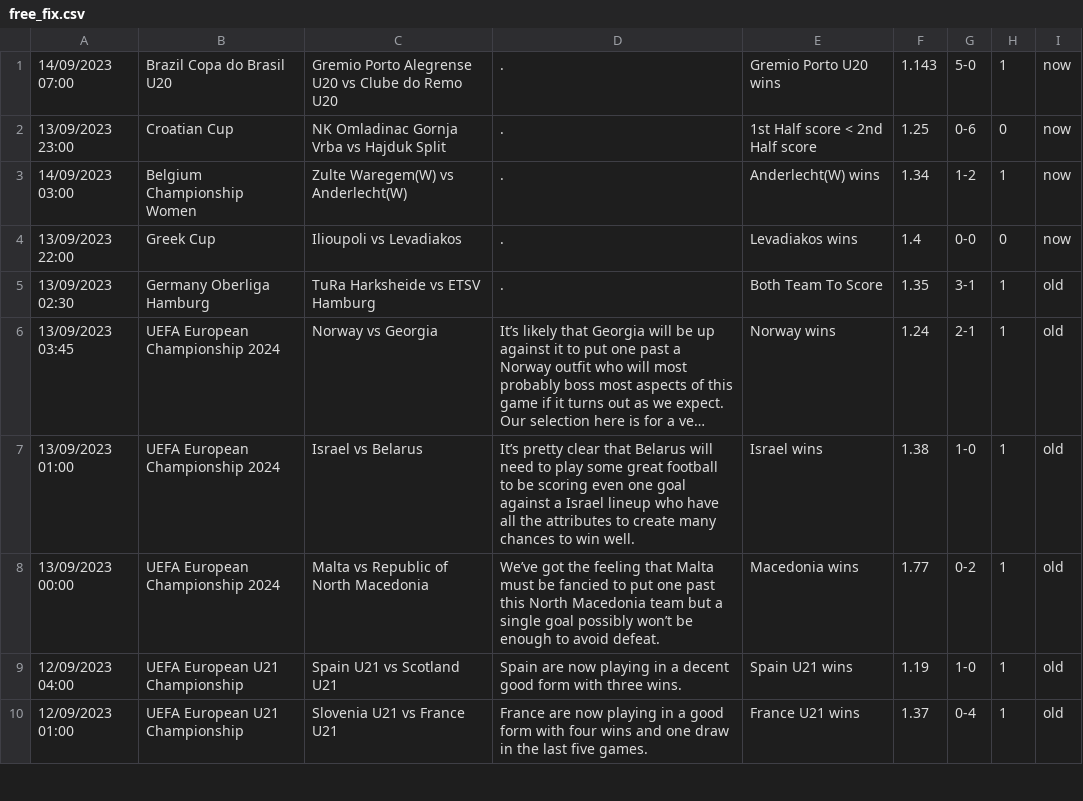
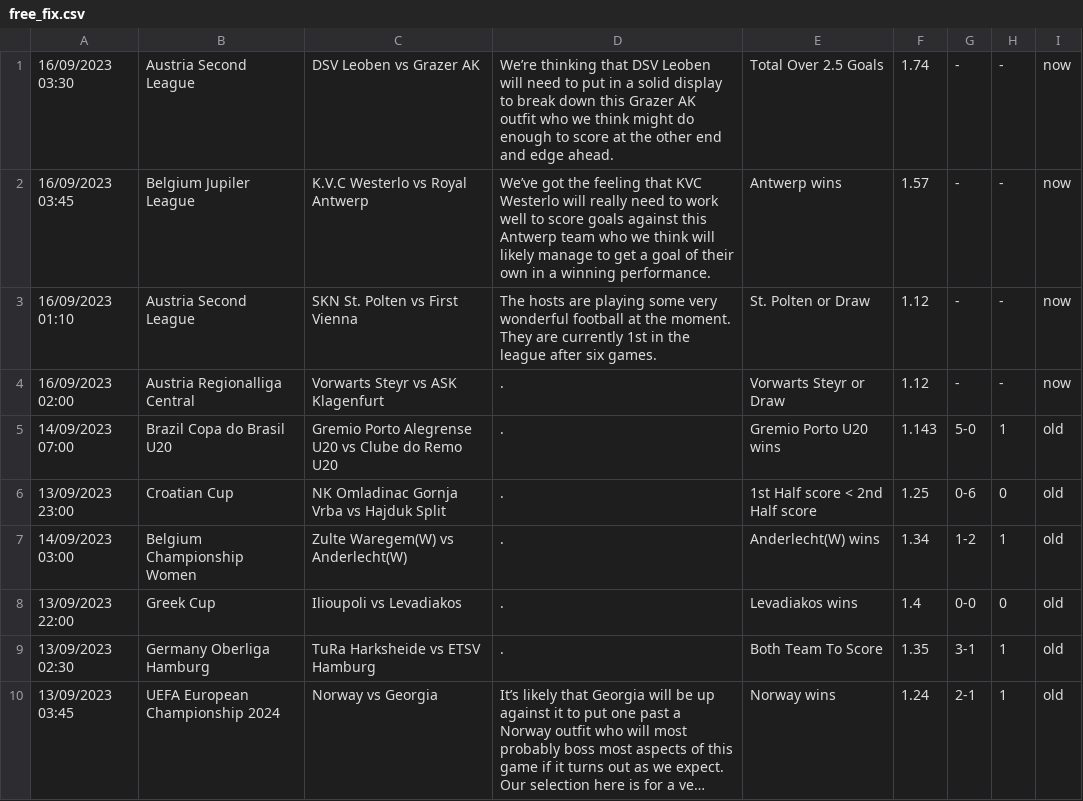
Before and after one commit to htetmyet/footytips, a CSV file: free_fix.csv, drawn as a sheet; only a part is shown; the shorter side is filled out with more unchanged rows; long unchanged cells end in ….

```diff
--- a/free_fix.csv
+++ b/free_fix.csv
@@ -1,5 +1,9 @@
-14/09/2023 07:00,Brazil Copa do Brasil U20,Gremio Porto Alegrense U20 vs Clube do Remo U20,.,Gremio Porto U20 wins,1.143,5-0,1,now
-13/09/2023 23:00,Croatian Cup,NK Omladinac Gornja Vrba vs Hajduk Split,.,1st Half score < 2nd Half score,1.25,0-6,0,now
-14/09/2023 03:00,Belgium Championship Women,Zulte Waregem(W) vs Anderlecht(W),.,Anderlecht(W) wins,1.34,1-2,1,now
-13/09/2023 22:00,Greek Cup,Ilioupoli vs Levadiakos,.,Levadiakos wins,1.4,0-0,0,now
+16/09/2023 03:30,Austria Second League,DSV Leoben vs Grazer AK,We’re thinking that DSV Leoben will need to put in a solid display to break down this Grazer AK outfit who we think might do enough to score at the other end and edge ahead.,Total Over 2.5 Goals,1.74,-,-,now
+16/09/2023 03:45,Belgium Jupiler League,K.V.C Westerlo vs Royal Antwerp,We’ve got the feeling that KVC Westerlo will really need to work well to score goals against this Antwerp team who we think will likely manage to get a goal of their own in a winning performance.,Antwerp wins,1.57,-,-,now
+16/09/2023 01:10,Austria Second League,SKN St. Polten vs First Vienna,The hosts are playing some very wonderful football at the moment. They are currently 1st in the league after six games.,St. Polten or Draw,1.12,-,-,now
+16/09/2023 02:00,Austria Regionalliga Central,Vorwarts Steyr vs ASK Klagenfurt,.,Vorwarts Steyr or Draw,1.12,-,-,now
+14/09/2023 07:00,Brazil Copa do Brasil U20,Gremio Porto Alegrense U20 vs Clube do Remo U20,.,Gremio Porto U20 wins,1.143,5-0,1,old
+13/09/2023 23:00,Croatian Cup,NK Omladinac Gornja Vrba vs Hajduk Split,.,1st Half score < 2nd Half score,1.25,0-6,0,old
+14/09/2023 03:00,Belgium Championship Women,Zulte Waregem(W) vs Anderlecht(W),.,Anderlecht(W) wins,1.34,1-2,1,old
+13/09/2023 22:00,Greek Cup,Ilioupoli vs Levadiakos,.,Levadiakos wins,1.4,0-0,0,old
 13/09/2023 02:30,Germany Oberliga Hamburg,TuRa Harksheide vs ETSV Hamburg,.,Both Team To Score,1.35,3-1,1,old
```
Also changed, not shown: pre_fix.csv.
